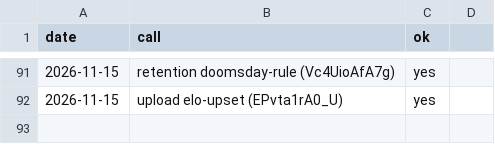
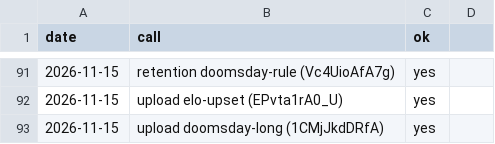
Before and after one commit to AlphaHylian/surprisal, a CSV file: state/zapier_usage.csv, drawn as a sheet; only a part is shown, gaps mark what is left out.

```diff
--- a/state/zapier_usage.csv
+++ b/state/zapier_usage.csv
@@ -92 +92,2 @@ date,call,ok
 2026-11-15,upload elo-upset (EPvta1rA0_U),yes
+2026-11-15,upload doomsday-long (1CMjJkdDRfA),yes
```
Also changed, not shown: state/videos.csv, 4 other files.
